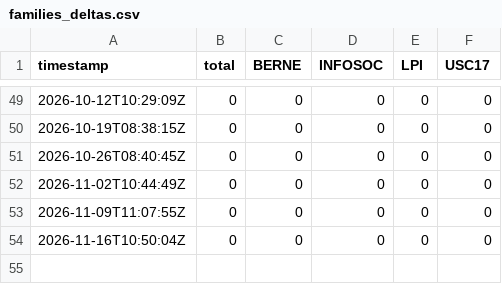
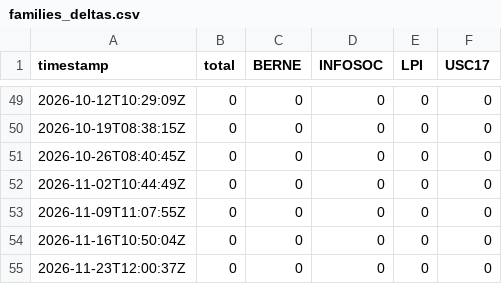
Before and after one commit to jftmames/lexdomus-pi, a CSV file: data/status/families_deltas.csv, drawn as a sheet; only a part is shown, gaps mark what is left out.

```diff
--- a/data/status/families_deltas.csv
+++ b/data/status/families_deltas.csv
@@ -54 +54,2 @@ timestamp,total,BERNE,INFOSOC,LPI,USC17
 2026-11-16T10:50:04Z,0,0,0,0,0
+2026-11-23T12:00:37Z,0,0,0,0,0
```
Also changed, not shown: data/status/families_history.csv.
